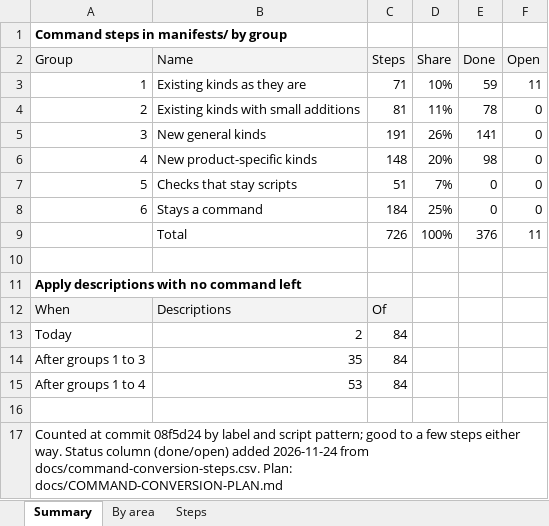
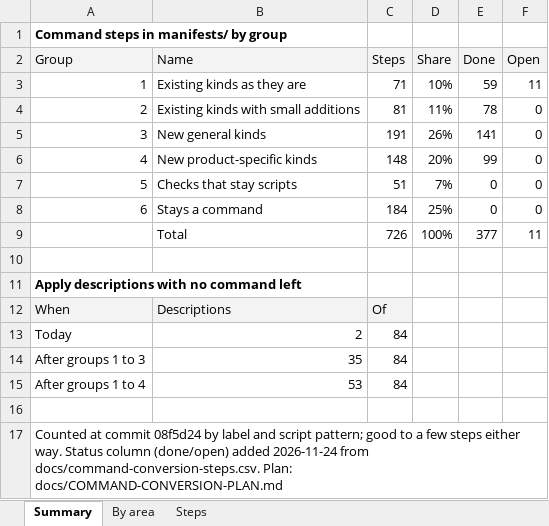
Before and after one commit to ljalbinson/orphera-pkg, an Excel workbook: docs/command-conversion.xlsx, sheet Summary, drawn as a sheet; values as stored, in another font and other column widths than the file's, no borders; the diff names each change by its address in the sheet, - before the commit and + after, or states it on an @@ line.

```diff
--- a/docs/command-conversion.xlsx (sheet Summary)
+++ b/docs/command-conversion.xlsx (sheet Summary)
-E6 (Done): 98
+E6 (Done): 99
-E9 (Done): 376
+E9 (Done): 377
```
Also changed, not shown: sheet Steps, 6 other files.
